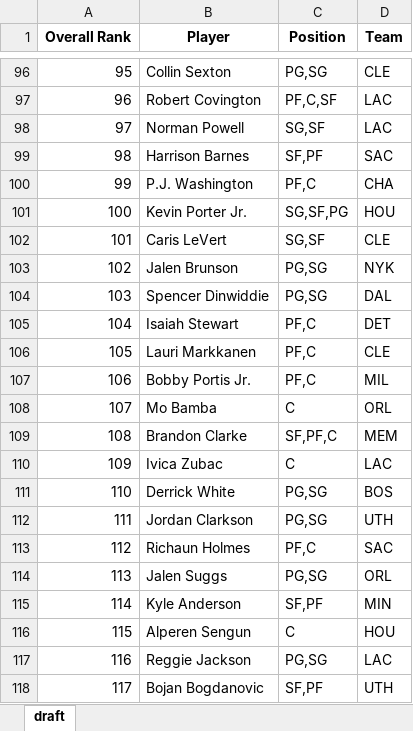
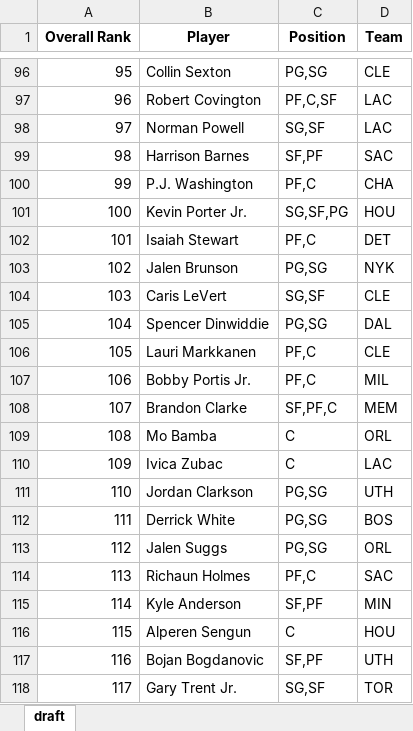
Before and after one commit to barbacbd/FantasyRankings, an Excel workbook: docs/FantasyProsBasketballDraft.xlsx, sheet draft, drawn as a sheet; only a part is shown, gaps mark what is left out; values as stored, in another font and other column widths than the file's, no borders; the diff covers the shown part only; the diff names each change by its address in the sheet, - before the commit and + after, or states it on an @@ line.

Commit message:
[Automated Commit]: Updating fantasy rankings information.

```diff
--- a/docs/FantasyProsBasketballDraft.xlsx (sheet draft)
+++ b/docs/FantasyProsBasketballDraft.xlsx (sheet draft)
-B102 (Player): Caris LeVert
+B102 (Player): Isaiah Stewart
-C102 (Position): SG,SF
+C102 (Position): PF,C
-D102 (Team): CLE
+D102 (Team): DET
-B104 (Player): Spencer Dinwiddie
+B104 (Player): Caris LeVert
-C104 (Position): PG,SG
+C104 (Position): SG,SF
-D104 (Team): DAL
+D104 (Team): CLE
-B105 (Player): Isaiah Stewart
+B105 (Player): Spencer Dinwiddie
-C105 (Position): PF,C
+C105 (Position): PG,SG
-D105 (Team): DET
+D105 (Team): DAL
-B108 (Player): Mo Bamba
+B108 (Player): Brandon Clarke
-C108 (Position): C
+C108 (Position): SF,PF,C
-D108 (Team): ORL
+D108 (Team): MEM
-B109 (Player): Brandon Clarke
+B109 (Player): Mo Bamba
-C109 (Position): SF,PF,C
+C109 (Position): C
-D109 (Team): MEM
+D109 (Team): ORL
-B111 (Player): Derrick White
+B111 (Player): Jordan Clarkson
-D111 (Team): BOS
+D111 (Team): UTH
-B112 (Player): Jordan Clarkson
+B112 (Player): Derrick White
-D112 (Team): UTH
+D112 (Team): BOS
-B113 (Player): Richaun Holmes
+B113 (Player): Jalen Suggs
-C113 (Position): PF,C
+C113 (Position): PG,SG
-D113 (Team): SAC
+D113 (Team): ORL
-B114 (Player): Jalen Suggs
+B114 (Player): Richaun Holmes
-C114 (Position): PG,SG
+C114 (Position): PF,C
-D114 (Team): ORL
+D114 (Team): SAC
-B117 (Player): Reggie Jackson
+B117 (Player): Bojan Bogdanovic
-C117 (Position): PG,SG
+C117 (Position): SF,PF
-D117 (Team): LAC
+D117 (Team): UTH
-B118 (Player): Bojan Bogdanovic
+B118 (Player): Gary Trent Jr.
-C118 (Position): SF,PF
+C118 (Position): SG,SF
-D118 (Team): UTH
+D118 (Team): TOR
```
Also changed, not shown: 161 edited cells elsewhere in this sheet, docs/FantasyProsBaseballDraft.xlsx, docs/FantasyProsFootballDraft.xlsx, 8 other files.
